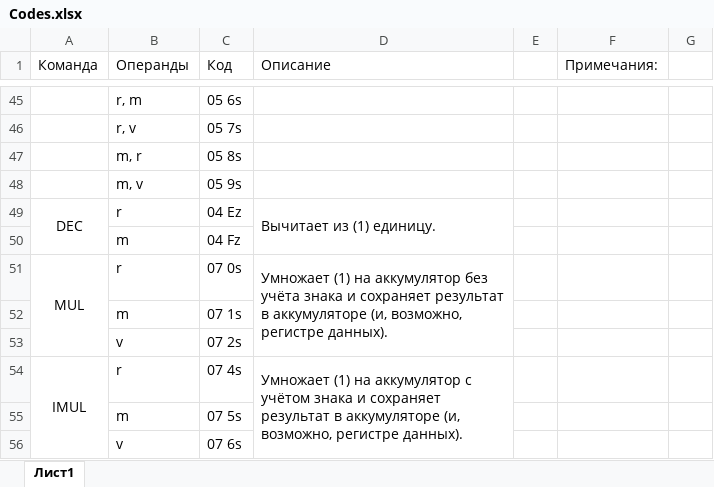
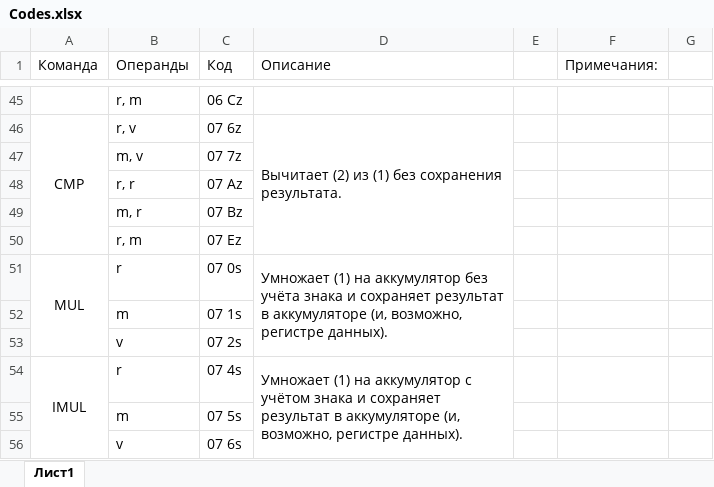
Before and after one commit to sqrt-of-minus-one/AileVM16, an Excel workbook: Codes.xlsx, sheet Лист1, drawn as a sheet; only a part is shown, gaps mark what is left out; values as stored, in another font and other column widths than the file's, no borders; removed rows and columns are numbered as before the commit, all else as after; the diff covers the shown part only; the diff names each change by its address in the sheet, - before the commit and + after, or states it on an @@ line.

```diff
--- a/Codes.xlsx (sheet Лист1)
+++ b/Codes.xlsx (sheet Лист1)
-C45 (Код): 05 6s
+C45 (Код): 06 Cz
-row 46:  | r, v | 05 7s
-row 47:  | m, r | 05 8s
+row 46: CMP | r, v | 07 6z | Вычитает (2) из (1) без сохранения результата.
-C47 (Код): 05 9s
+C47 (Код): 07 7z
-row 49: DEC | r | 04 Ez | Вычитает из (1) единицу.
-row 50:  | m | 04 Fz
+row 48:  | r, r | 07 Az
+row 49:  | m, r | 07 Bz
+row 50:  | r, m | 07 Ez
```
Also changed, not shown: 17 added rows, 17 removed rows, 25 edited cells and merged cells elsewhere in this sheet, 1 other file.
